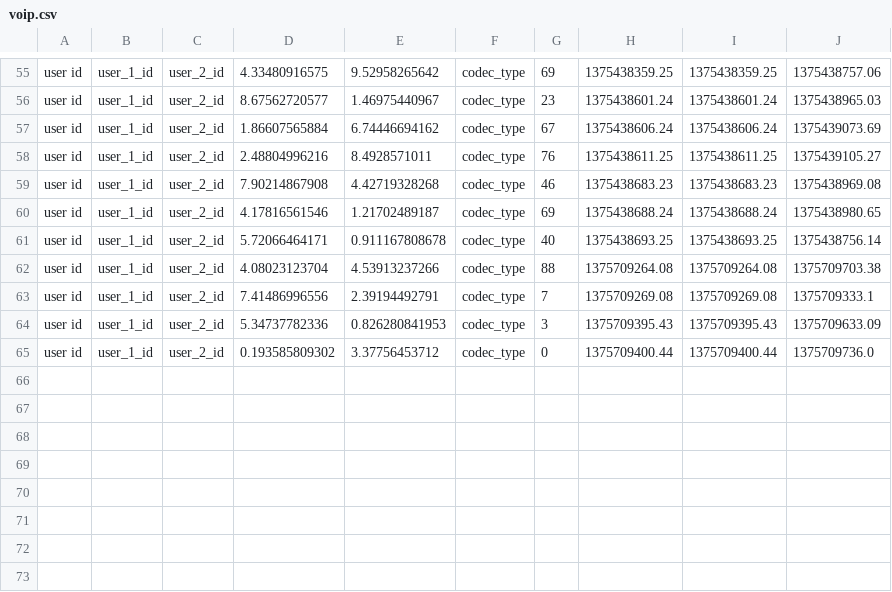
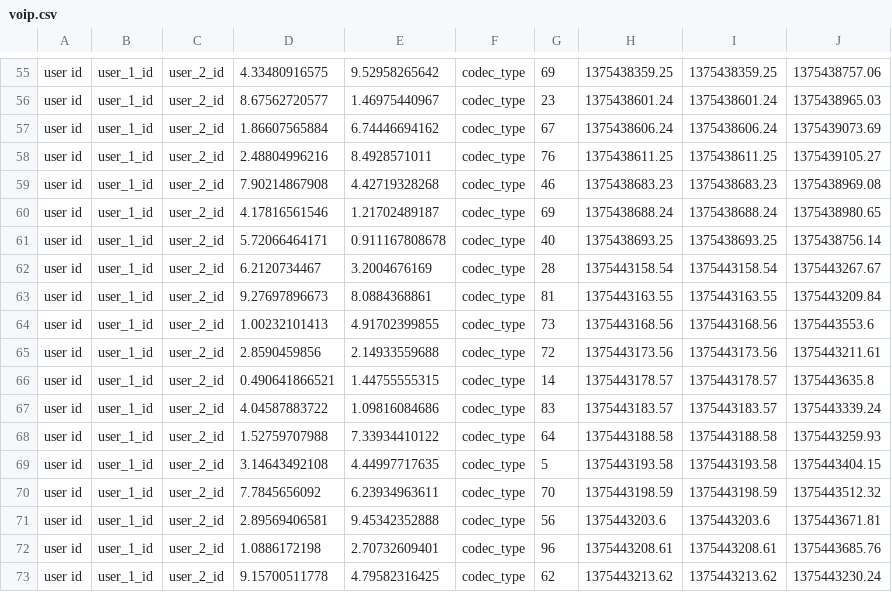
Before and after one commit to barchinsky/NetworkManagmentTool, a CSV file: data/voip.csv, drawn as a sheet; only a part is shown, gaps mark what is left out; the diff covers the shown part only.

```diff
--- a/data/voip.csv
+++ b/data/voip.csv
@@ -61,5 +61,13 @@ user id,user_1_id,user_2_id,4.17816561546,1.21702489187,codec_type,69,1375438688
 user id,user_1_id,user_2_id,5.72066464171,0.911167808678,codec_type,40,1375438693.25,1375438693.25,1375438756.14
-user id,user_1_id,user_2_id,4.08023123704,4.53913237266,codec_type,88,1375709264.08,1375709264.08,1375709703.38
-user id,user_1_id,user_2_id,7.41486996556,2.39194492791,codec_type,7,1375709269.08,1375709269.08,1375709333.1
-user id,user_1_id,user_2_id,5.34737782336,0.826280841953,codec_type,3,1375709395.43,1375709395.43,1375709633.09
-user id,user_1_id,user_2_id,0.193585809302,3.37756453712,codec_type,0,1375709400.44,1375709400.44,1375709736.0
+user id,user_1_id,user_2_id,6.2120734467,3.2004676169,codec_type,28,1375443158.54,1375443158.54,1375443267.67
+user id,user_1_id,user_2_id,9.27697896673,8.0884368861,codec_type,81,1375443163.55,1375443163.55,1375443209.84
+user id,user_1_id,user_2_id,1.00232101413,4.91702399855,codec_type,73,1375443168.56,1375443168.56,1375443553.6
+user id,user_1_id,user_2_id,2.8590459856,2.14933559688,codec_type,72,1375443173.56,1375443173.56,1375443211.61
+user id,user_1_id,user_2_id,0.490641866521,1.44755555315,codec_type,14,1375443178.57,1375443178.57,1375443635.8
+user id,user_1_id,user_2_id,4.04587883722,1.09816084686,codec_type,83,1375443183.57,1375443183.57,1375443339.24
+user id,user_1_id,user_2_id,1.52759707988,7.33934410122,codec_type,64,1375443188.58,1375443188.58,1375443259.93
+user id,user_1_id,user_2_id,3.14643492108,4.44997717635,codec_type,5,1375443193.58,1375443193.58,1375443404.15
+user id,user_1_id,user_2_id,7.7845656092,6.23934963611,codec_type,70,1375443198.59,1375443198.59,1375443512.32
+user id,user_1_id,user_2_id,2.89569406581,9.45342352888,codec_type,56,1375443203.6,1375443203.6,1375443671.81
+user id,user_1_id,user_2_id,1.0886172198,2.70732609401,codec_type,96,1375443208.61,1375443208.61,1375443685.76
+user id,user_1_id,user_2_id,9.15700511778,4.79582316425,codec_type,62,1375443213.62,1375443213.62,1375443230.24
```
Also changed, not shown: 2 added rows elsewhere in this file, data/bb.csv, 12 other files.
